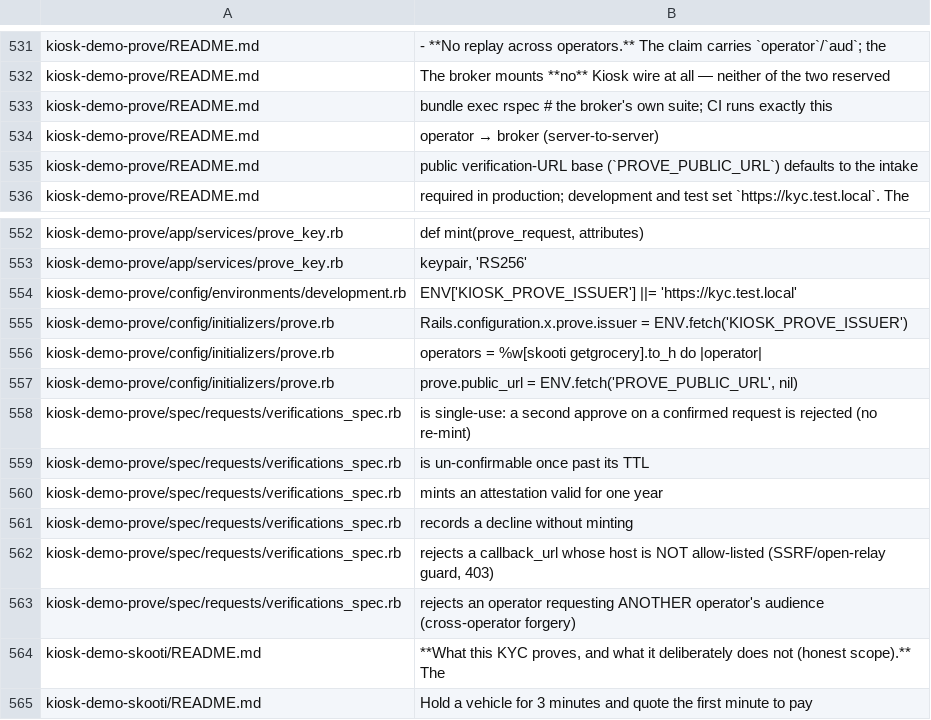
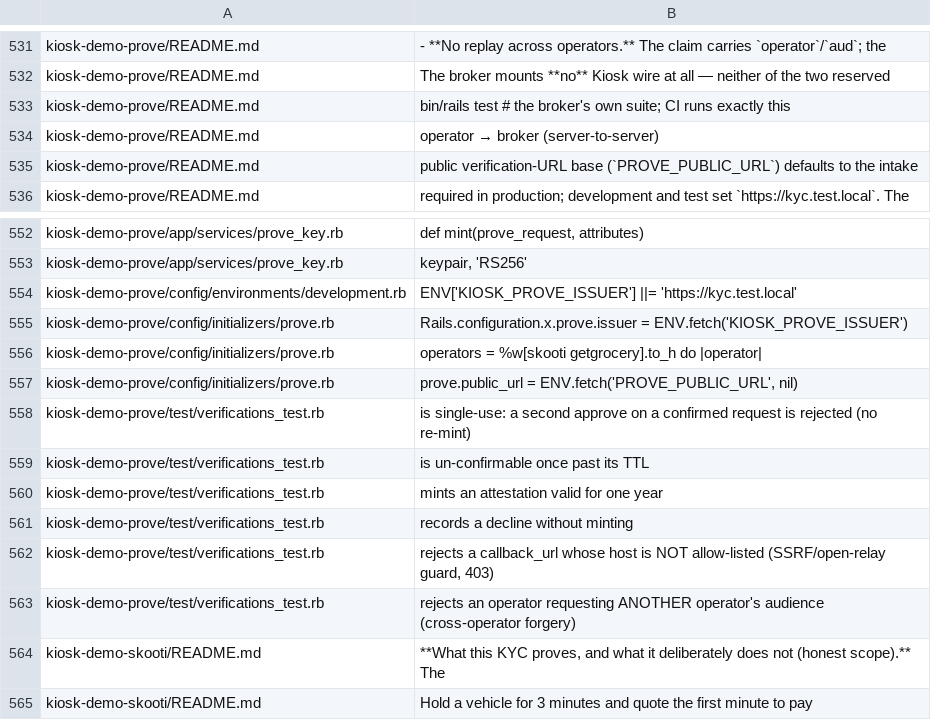
Before and after one commit to kiosk-hq/kiosk, a TSV file: spec/conformance-anchors.tsv, drawn as a sheet; only a part is shown, gaps mark what is left out.

```diff
--- a/spec/conformance-anchors.tsv
+++ b/spec/conformance-anchors.tsv
@@ -532,3 +532,3 @@ kiosk-demo-prove/README.md	- **No replay across operators.** The claim carries `
 kiosk-demo-prove/README.md	The broker mounts **no** Kiosk wire at all — neither of the two reserved
-kiosk-demo-prove/README.md	bundle exec rspec      # the broker's own suite; CI runs exactly this
+kiosk-demo-prove/README.md	bin/rails test         # the broker's own suite; CI runs exactly this
 kiosk-demo-prove/README.md	operator → broker (server-to-server)
@@ -557,8 +557,8 @@ kiosk-demo-prove/config/initializers/prove.rb	operators = %w[skooti getgrocery].
 kiosk-demo-prove/config/initializers/prove.rb	prove.public_url = ENV.fetch('PROVE_PUBLIC_URL', nil)
-kiosk-demo-prove/spec/requests/verifications_spec.rb	is single-use: a second approve on a confirmed request is rejected (no re-mint)
-kiosk-demo-prove/spec/requests/verifications_spec.rb	is un-confirmable once past its TTL
-kiosk-demo-prove/spec/requests/verifications_spec.rb	mints an attestation valid for one year
-kiosk-demo-prove/spec/requests/verifications_spec.rb	records a decline without minting
-kiosk-demo-prove/spec/requests/verifications_spec.rb	rejects a callback_url whose host is NOT allow-listed (SSRF/open-relay guard, 403)
-kiosk-demo-prove/spec/requests/verifications_spec.rb	rejects an operator requesting ANOTHER operator's audience (cross-operator forgery)
+kiosk-demo-prove/test/verifications_test.rb	is single-use: a second approve on a confirmed request is rejected (no re-mint)
+kiosk-demo-prove/test/verifications_test.rb	is un-confirmable once past its TTL
+kiosk-demo-prove/test/verifications_test.rb	mints an attestation valid for one year
+kiosk-demo-prove/test/verifications_test.rb	records a decline without minting
+kiosk-demo-prove/test/verifications_test.rb	rejects a callback_url whose host is NOT allow-listed (SSRF/open-relay guard, 403)
+kiosk-demo-prove/test/verifications_test.rb	rejects an operator requesting ANOTHER operator's audience (cross-operator forgery)
 kiosk-demo-skooti/README.md	**What this KYC proves, and what it deliberately does not (honest scope).** The
```
Also changed, not shown: 16 other files.
